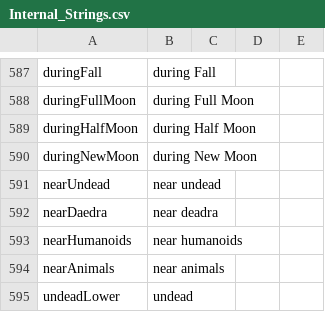
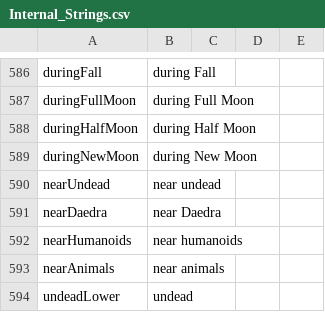
Before and after one commit to Interkarma/daggerfall-unity, a CSV file: Assets/StreamingAssets/Text/Master Localization CSV Files/Internal_Strings.csv, drawn as a sheet; only a part is shown, gaps mark what is left out; the diff covers the shown part only.

```diff
--- a/Assets/StreamingAssets/Text/Master Localization CSV Files/Internal_Strings.csv
+++ b/Assets/StreamingAssets/Text/Master Localization CSV Files/Internal_Strings.csv
@@ -747 +746 @@ nearUndead,near undead
-nearDaedra,near deadra
+nearDaedra,near Daedra,,,
```
Also changed, not shown: 1 removed row and 12 edited cells elsewhere in this file, Assets/StreamingAssets/Text/Master Localization CSV Files/Internal_Flats.csv, Assets/StreamingAssets/Text/Master Localization CSV Files/Internal_Items.csv, 2 other files.
